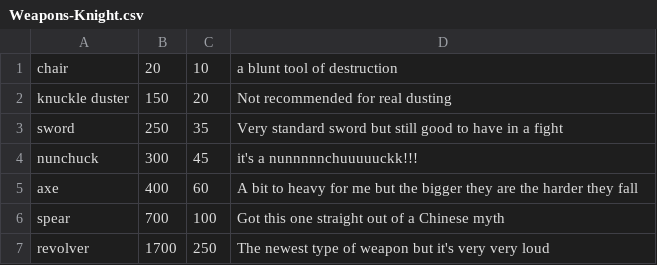
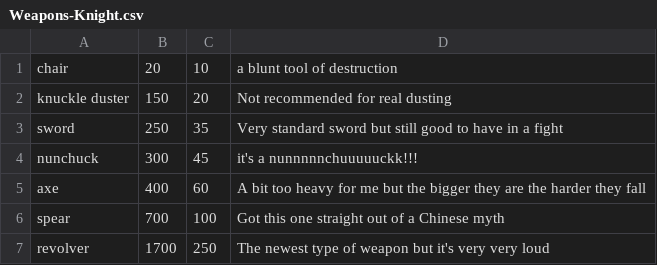
Before and after one commit to SethBailey/Sparks, a CSV file: Config/Weapons-Knight.csv, drawn as a sheet.

```diff
--- a/Config/Weapons-Knight.csv
+++ b/Config/Weapons-Knight.csv
@@ -4,3 +4,3 @@ sword, 250, 35, Very standard sword but still good to have in a fight
 nunchuck, 300, 45, it's a nunnnnnchuuuuuckk!!!
-axe, 400, 60, A bit to heavy for me but the bigger they are the harder they fall
+axe, 400, 60, A bit too heavy for me but the bigger they are the harder they fall
 spear, 700, 100, Got this one straight out of a Chinese myth
```
Also changed, not shown: 25 other files.
